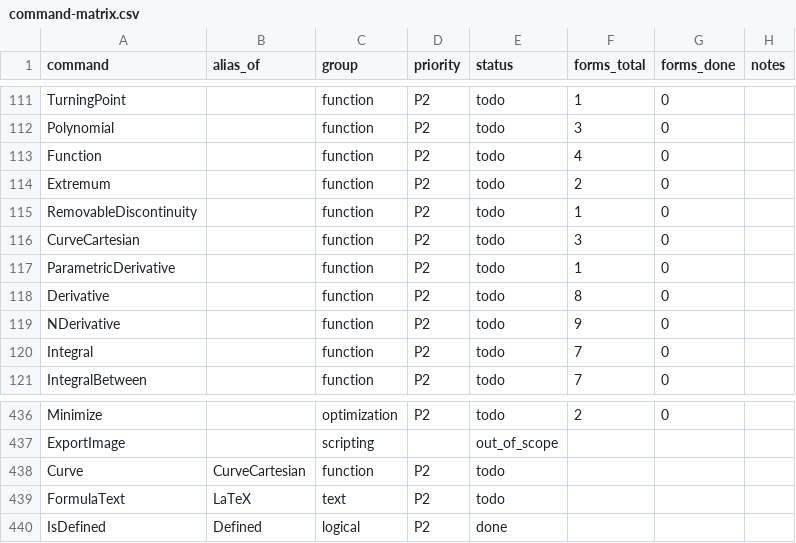
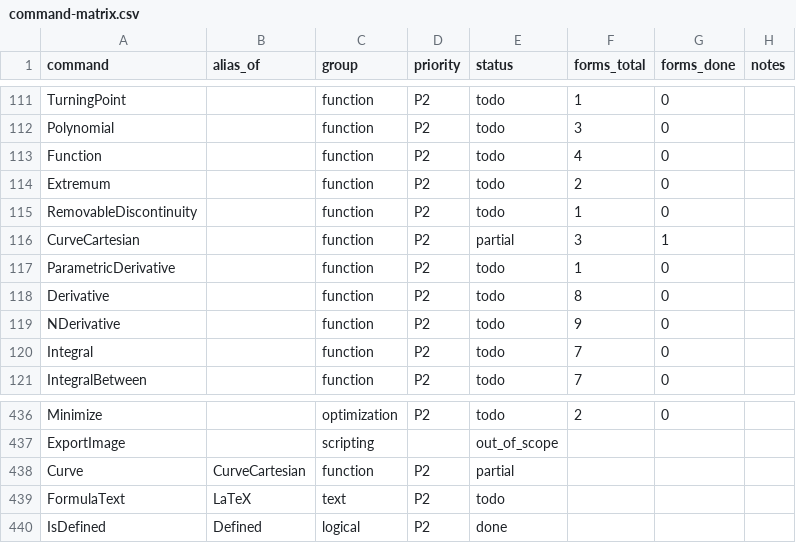
Before and after one commit to jash90/geokernel, a CSV file: docs/command-matrix.csv, drawn as a sheet; only a part is shown, gaps mark what is left out.

```diff
--- a/docs/command-matrix.csv
+++ b/docs/command-matrix.csv
@@ -115,3 +115,3 @@ Extremum,,function,P2,todo,2,0,
 RemovableDiscontinuity,,function,P2,todo,1,0,
-CurveCartesian,,function,P2,todo,3,0,
+CurveCartesian,,function,P2,partial,3,1,
 ParametricDerivative,,function,P2,todo,1,0,
@@ -437,3 +437,3 @@ Minimize,,optimization,P2,todo,2,0,
 ExportImage,,scripting,,out_of_scope,,,
-Curve,CurveCartesian,function,P2,todo,,,
+Curve,CurveCartesian,function,P2,partial,,,
 FormulaText,LaTeX,text,P2,todo,,,
```
Also changed, not shown: docs/kinds.csv, 41 other files.
